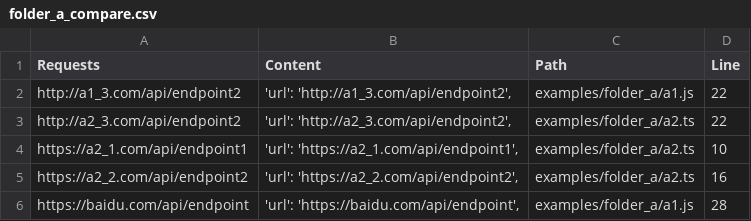
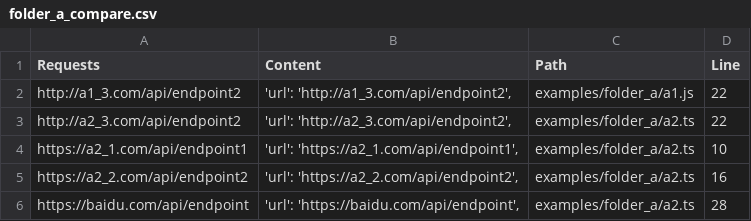
Before and after one commit to easonnong/audit-helper, a CSV file: examples_outputs/compare/folder_a_compare.csv, drawn as a sheet.

```diff
--- a/examples_outputs/compare/folder_a_compare.csv
+++ b/examples_outputs/compare/folder_a_compare.csv
@@ -5,2 +5,2 @@ https://a2_1.com/api/endpoint1,"'url': 'https://a2_1.com/api/endpoint1',",exampl
 https://a2_2.com/api/endpoint2,"'url': 'https://a2_2.com/api/endpoint2',",examples/folder_a/a2.ts,16
-https://baidu.com/api/endpoint,"'url': 'https://baidu.com/api/endpoint',",examples/folder_a/a1.js,28
+https://baidu.com/api/endpoint,"'url': 'https://baidu.com/api/endpoint',",examples/folder_a/a2.ts,28
```
Also changed, not shown: examples_outputs/scan_func/folder_a_scan_func.csv, examples_outputs/scan_url/folder_a_scan_url.csv, 5 other files.
